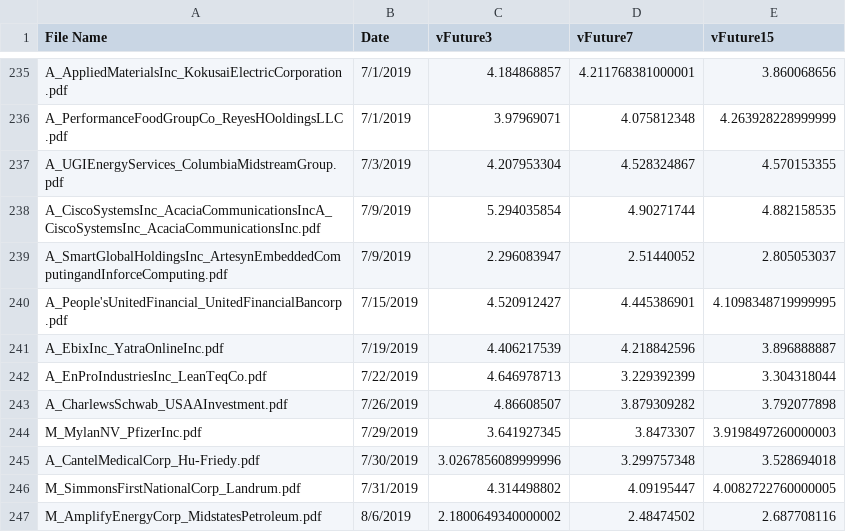
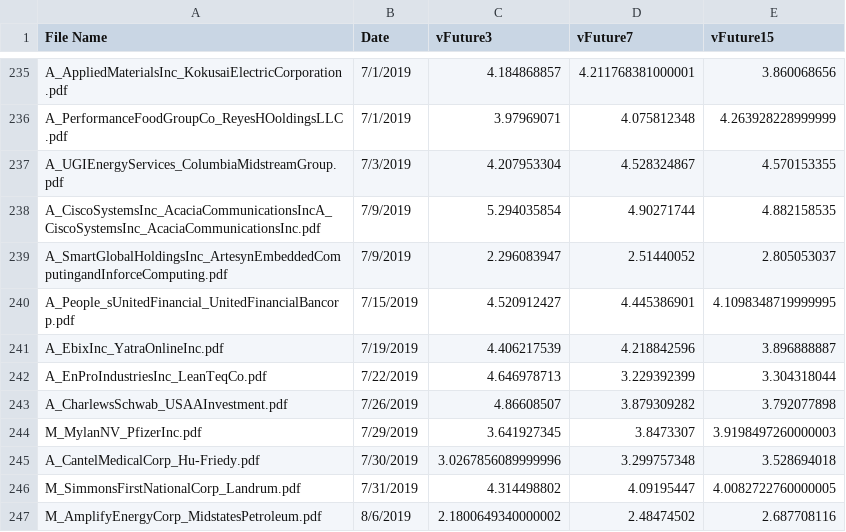
Before and after one commit to samyak19098/multimodal-mixup-staging, a CSV file: m3a/Y_Volatility.csv, drawn as a sheet; only a part is shown, gaps mark what is left out.

Commit message:
fix

```diff
--- a/m3a/Y_Volatility.csv
+++ b/m3a/Y_Volatility.csv
@@ -239,3 +239,3 @@ A_CiscoSystemsInc_AcaciaCommunicationsIncA_CiscoSystemsInc_AcaciaCommunicationsI
 A_SmartGlobalHoldingsInc_ArtesynEmbeddedComputingandInforceComputing.pdf,7/9/2019,2.296083947,2.51440052,2.805053037
-A_People'sUnitedFinancial_UnitedFinancialBancorp.pdf,7/15/2019,4.520912427,4.445386901,4.1098348719999995
+A_People_sUnitedFinancial_UnitedFinancialBancorp.pdf,7/15/2019,4.520912427,4.445386901,4.1098348719999995
 A_EbixInc_YatraOnlineInc.pdf,7/19/2019,4.406217539,4.218842596,3.896888887
```
